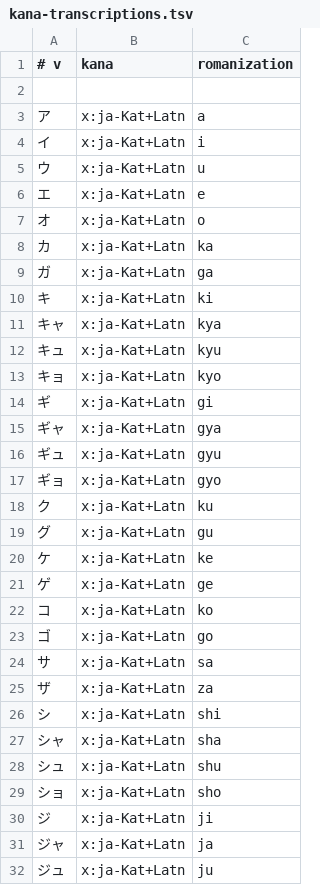
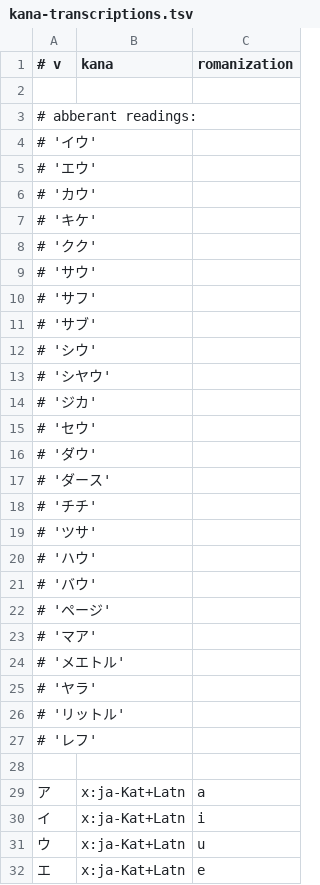
Before and after one commit to loveencounterflow/jizura-new-datasources, a TSV file: kana-transcriptions.tsv, drawn as a sheet; only a part is shown; the shorter side is filled out with more unchanged rows.

Commit message:
add code comments

```diff
--- a/kana-transcriptions.tsv
+++ b/kana-transcriptions.tsv
@@ -2,2 +2,28 @@
 
+# abberant readings:
+# 'イウ'
+# 'エウ'
+# 'カウ'
+# 'キケ'
+# 'クク'
+# 'サウ'
+# 'サフ'
+# 'サブ'
+# 'シウ'
+# 'シヤウ'
+# 'ジカ'
+# 'セウ'
+# 'ダウ'
+# 'ダース'
+# 'チチ'
+# 'ツサ'
+# 'ハウ'
+# 'バウ'
+# 'ページ'
+# 'マア'
+# 'メエトル'
+# 'ヤラ'
+# 'リットル'
+# 'レフ'
+
 ア	x:ja-Kat+Latn	a
```
